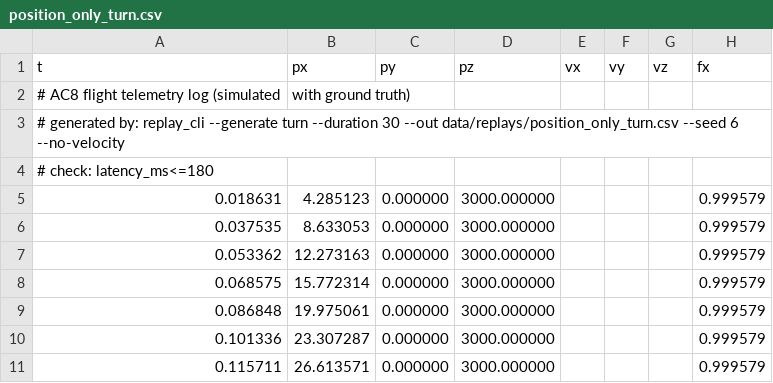
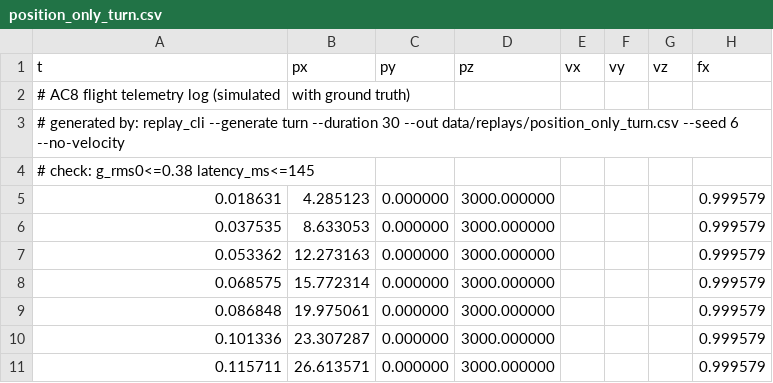
Before and after one commit to BilyHurington/AC8-G-Meter, a CSV file: data/replays/position_only_turn.csv, drawn as a sheet; only a part is shown; the diff names each change by its address in the sheet, - before the commit and + after, or states it on an @@ line.

```diff
--- a/data/replays/position_only_turn.csv
+++ b/data/replays/position_only_turn.csv
-A4 (t): # check: latency_ms<=180
+A4 (t): # check: g_rms0<=0.38 latency_ms<=145
```
Also changed, not shown: data/replays/dirty_dogfight.csv, 25 other files.
